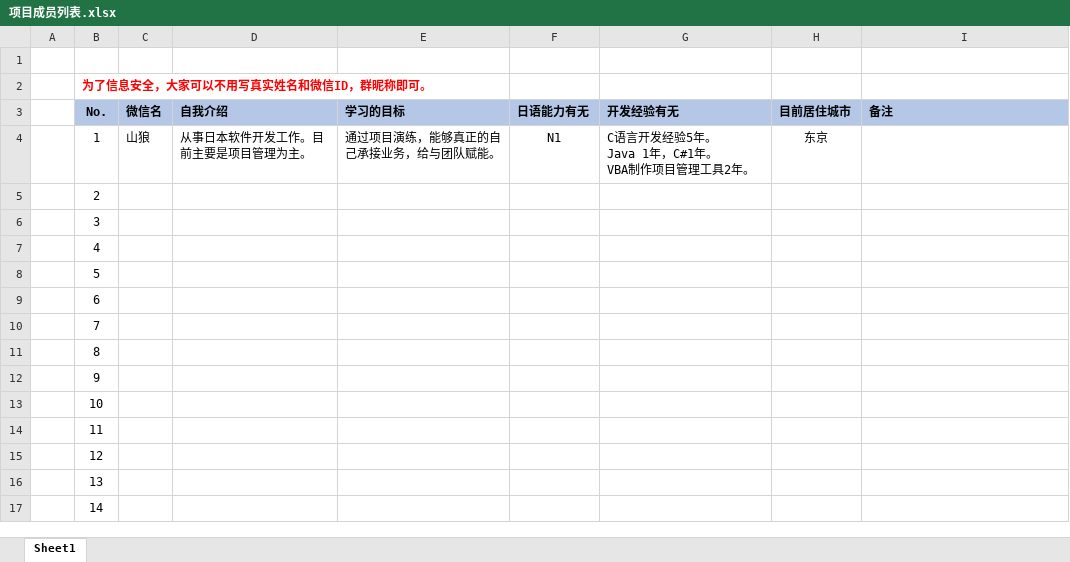
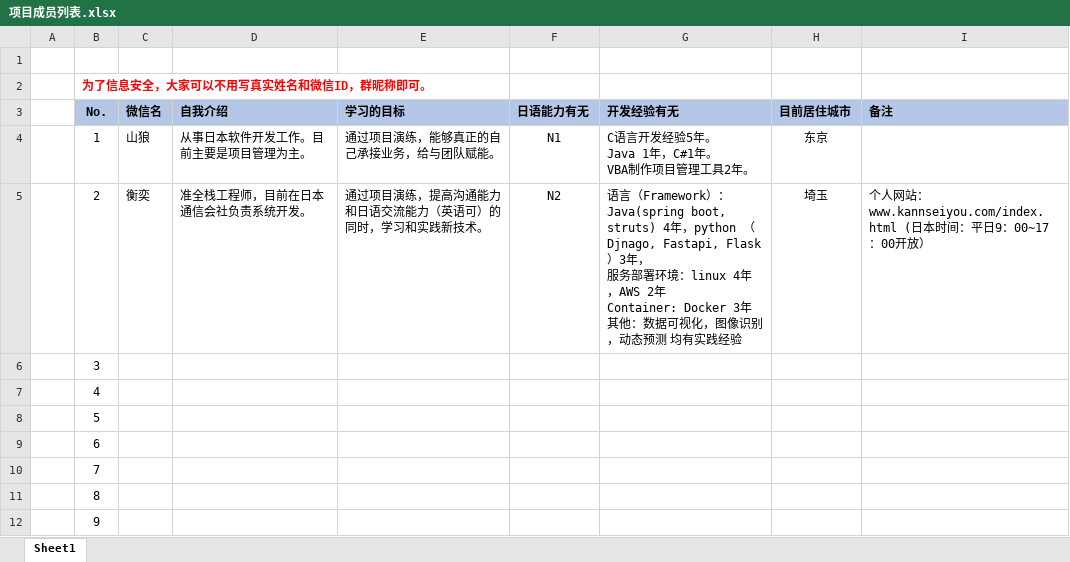
Before and after one commit to sages01/kmusubi, an Excel workbook: docs/000_PJ管理/要員一覧/项目成员列表.xlsx, sheet Sheet1, drawn as a sheet; only a part is shown; the shorter side is filled out with more unchanged rows; values as stored, in another font and other column widths than the file's, no borders; ↵ is a line break in a cell; the diff names each change by its address in the sheet, - before the commit and + after, or states it on an @@ line.

Commit message:
Update 项目成员列表.xlsx
衡奕资料更新

```diff
--- a/docs/000_PJ管理/要員一覧/项目成员列表.xlsx (sheet Sheet1)
+++ b/docs/000_PJ管理/要員一覧/项目成员列表.xlsx (sheet Sheet1)
-C5 (微信名): (empty)
+C5 (微信名): 衡奕
-D5 (自我介绍): (empty)
+D5 (自我介绍): 准全栈工程师，目前在日本通信会社负责系统开发。
-E5 (学习的目标): (empty)
+E5 (学习的目标): 通过项目演练，提高沟通能力和日语交流能力（英语可）的同时，学习和实践新技术。
-F5 (日语能力有无): (empty)
+F5 (日语能力有无): N2
-G5 (开发经验有无): (empty)
+G5 (开发经验有无): 语言（Framework）：Java(spring boot, struts) 4年，python （Djnago, Fastapi, Flask）3年， ↵ 服务部署环境：linux 4年，AWS 2年 ↵ Container: Docker 3年 ↵ 其他：数据可视化，图像识别，动态预测 均有实践经验
-H5 (目前居住城市): (empty)
+H5 (目前居住城市): 埼玉
-I5 (备注): (empty)
+I5 (备注): 个人网站：www.kannseiyou.com/index.html (日本时间：平日9：00~17：00开放）
```
